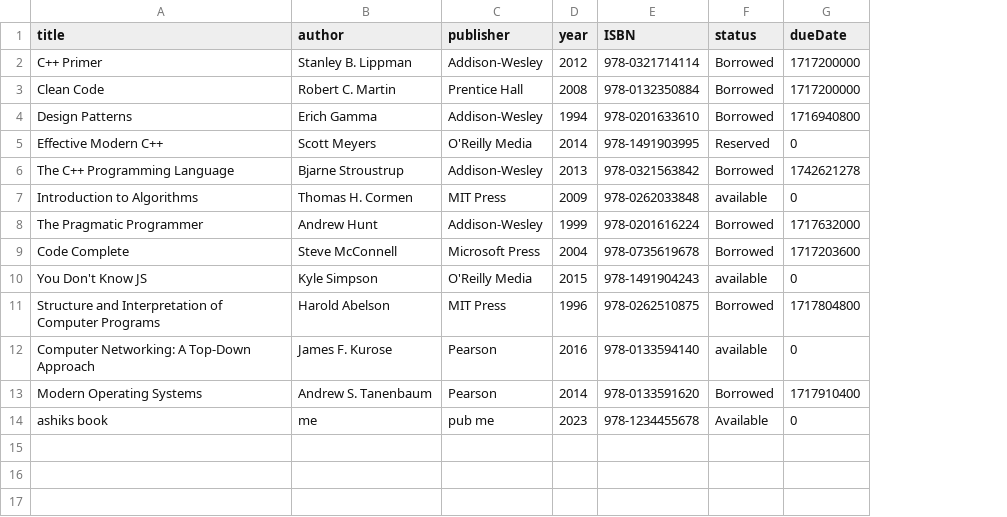
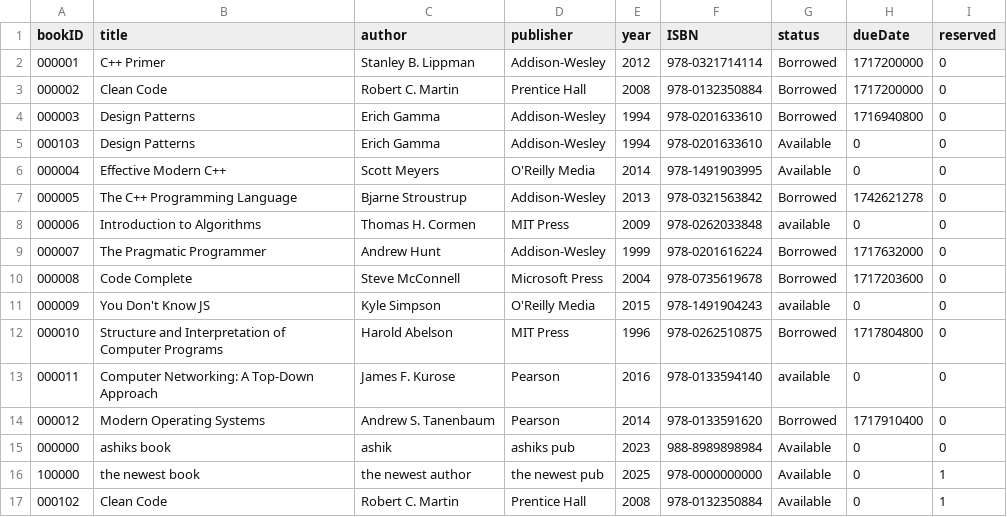
Before and after one commit to ashik0204/CS253_LMS, a CSV file: data/books.csv, drawn as a sheet; addresses are those after the commit; the diff names each change by its address in the sheet, - before the commit and + after, or states it on an @@ line.

```diff
--- a/data/books.csv
+++ b/data/books.csv
+column A (bookID), rows 2-4: 000001 | 000002 | 000003; rows 6-15: 000004 | 000005 | 000006 | 000007 | 000008 | 000009 | 000010 | 000011 | 000012 | 000000
+column I (reserved), rows 2-4: all 0; rows 6-15: all 0
+row 5: 000103 | Design Patterns | Erich Gamma | Addison-Wesley | 1994 | 978-0201633610 | Available | 0 | 0
-G6 (status): Reserved
+G6 (status): Available
-C15 (author): me
+C15 (author): ashik
-D15 (publisher): pub me
+D15 (publisher): ashiks pub
-F15 (ISBN): 978-1234455678
+F15 (ISBN): 988-8989898984
+row 16: 100000 | the newest book | the newest author | the newest pub | 2025 | 978-0000000000 | Available | 0 | 1
+row 17: 000102 | Clean Code | Robert C. Martin | Prentice Hall | 2008 | 978-0132350884 | Available | 0 | 1
```
Also changed, not shown: data/accounts.csv, data/users.csv, 23 other files.
